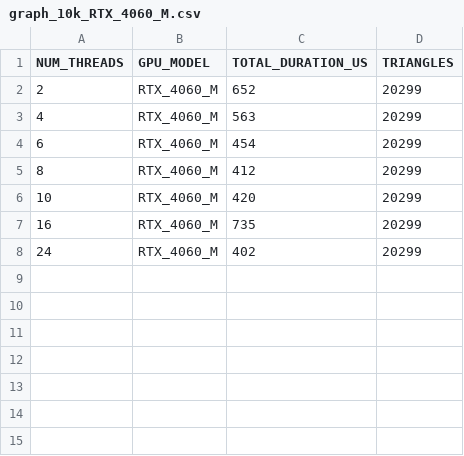
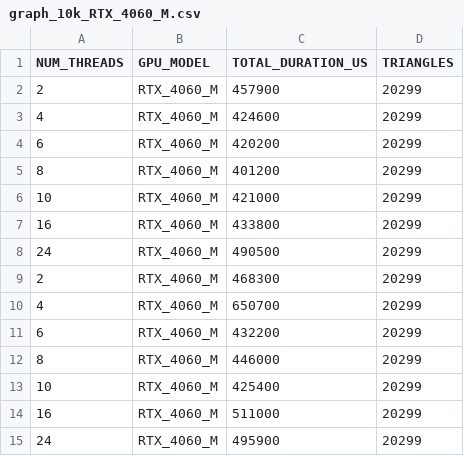
Before and after one commit to RiccardoRevalor/ParallelTriangleCounting, a CSV file: cross_validation_output/parallel_matrixmultiplication/graph_10k_RTX_4060_M.csv, drawn as a sheet.

Commit message:
parallel and cuda matrixmultiplication tests

```diff
--- a/cross_validation_output/parallel_matrixmultiplication/graph_10k_RTX_4060_M.csv
+++ b/cross_validation_output/parallel_matrixmultiplication/graph_10k_RTX_4060_M.csv
@@ -1,8 +1,15 @@
 NUM_THREADS,GPU_MODEL,TOTAL_DURATION_US,TRIANGLES
-2,RTX_4060_M,652,20299
-4,RTX_4060_M,563,20299
-6,RTX_4060_M,454,20299
-8,RTX_4060_M,412,20299
-10,RTX_4060_M,420,20299
-16,RTX_4060_M,735,20299
-24,RTX_4060_M,402,20299
+2,RTX_4060_M,457900,20299
+4,RTX_4060_M,424600,20299
+6,RTX_4060_M,420200,20299
+8,RTX_4060_M,401200,20299
+10,RTX_4060_M,421000,20299
+16,RTX_4060_M,433800,20299
+24,RTX_4060_M,490500,20299
+2,RTX_4060_M,468300,20299
+4,RTX_4060_M,650700,20299
+6,RTX_4060_M,432200,20299
+8,RTX_4060_M,446000,20299
+10,RTX_4060_M,425400,20299
+16,RTX_4060_M,511000,20299
+24,RTX_4060_M,495900,20299
```
Also changed, not shown: 9 other files.
